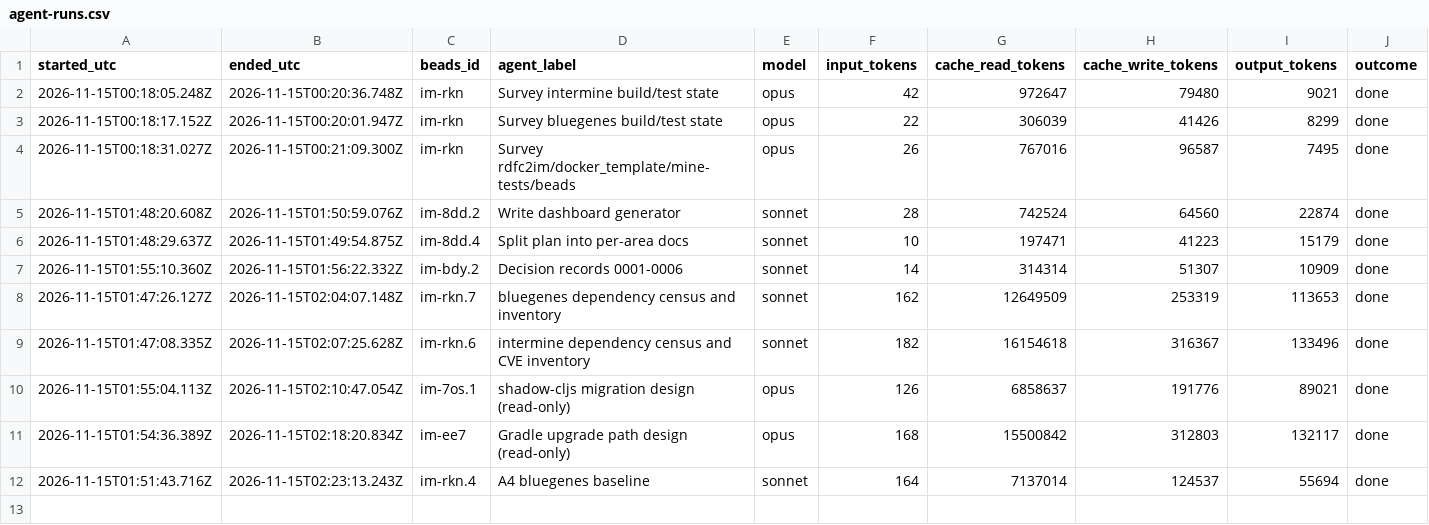
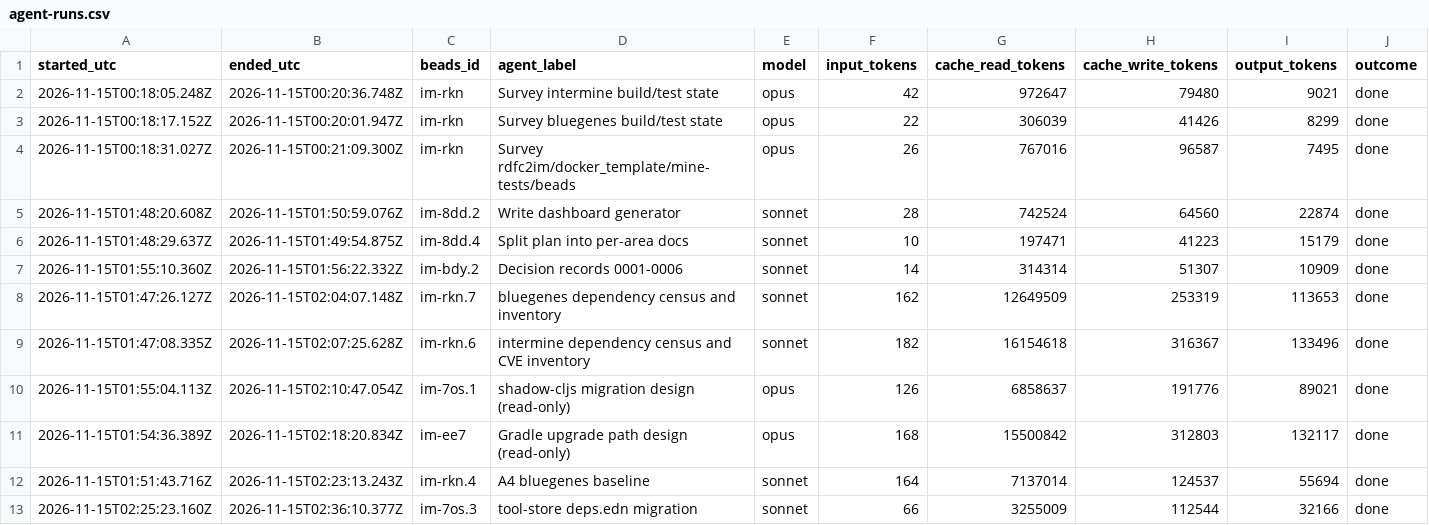
Before and after one commit to gmicklem/intermine-planning, a CSV file: status/agent-runs.csv, drawn as a sheet; only a part is shown; rows hold the shown columns only; the diff names each change by its address in the sheet, - before the commit and + after, or states it on an @@ line.

```diff
--- a/status/agent-runs.csv
+++ b/status/agent-runs.csv
+row 13: 2026-11-15T02:25:23.160Z | 2026-11-15T02:36:10.377Z | im-7os.3 | tool-store deps.edn migration | sonnet | 66 | 3255009 | 112544 | 32166 | done
```
Also changed, not shown: 6 other files.
